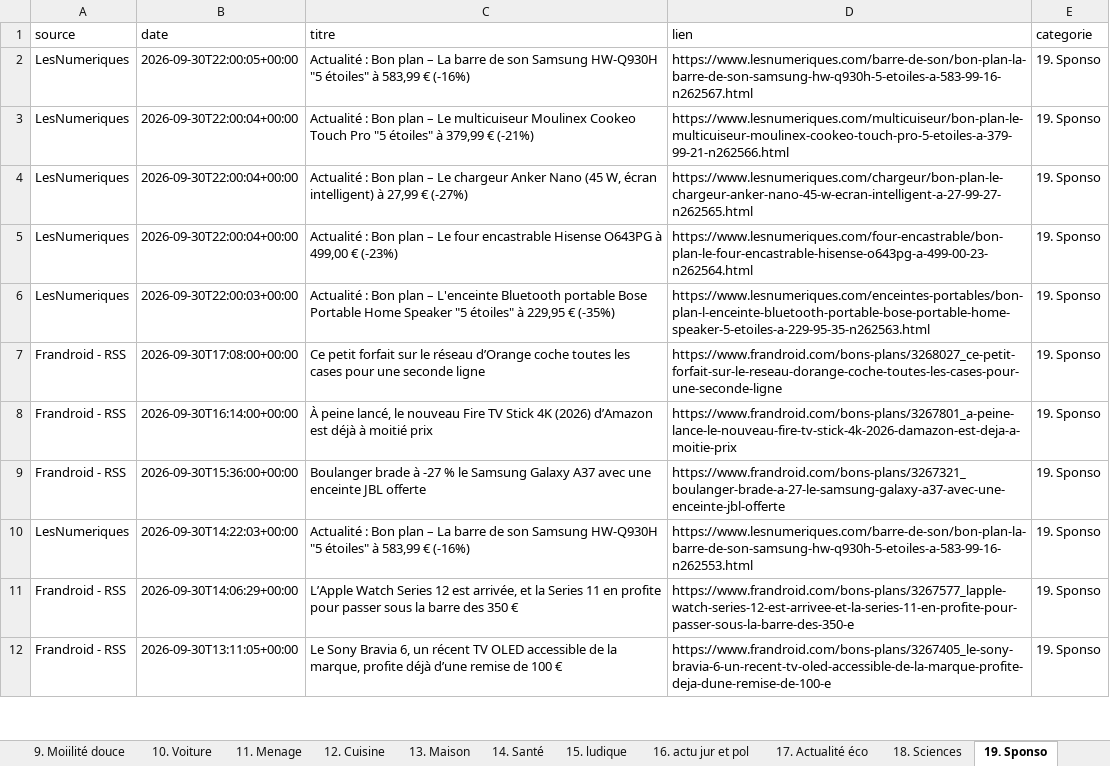
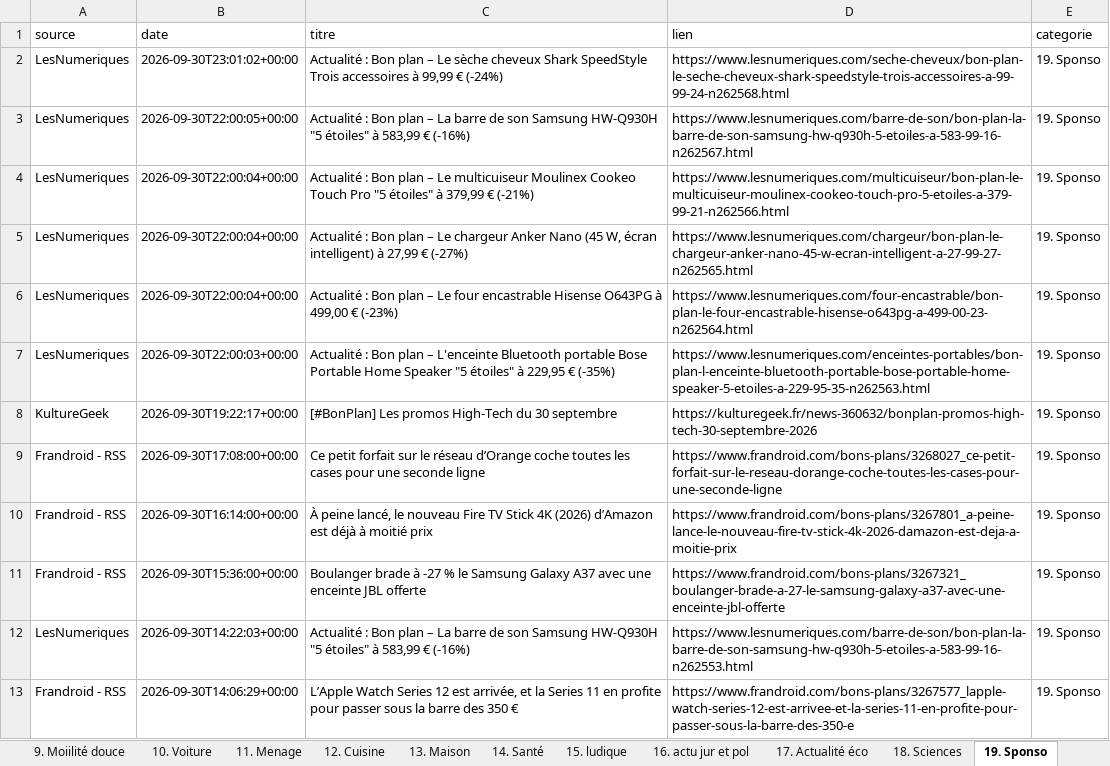
Before and after one commit to djhadef-star/rss-categories, an Excel workbook: output/rss_history.xlsx, sheet 19. Sponso, drawn as a sheet; only a part is shown; the shorter side is filled out with more unchanged rows; values as stored, in another font and other column widths than the file's, no borders; the diff names each change by its address in the sheet, - before the commit and + after, or states it on an @@ line.

```diff
--- a/output/rss_history.xlsx (sheet 19. Sponso)
+++ b/output/rss_history.xlsx (sheet 19. Sponso)
+row 2: LesNumeriques | 2026-09-30T23:01:02+00:00 | Actualité : Bon plan – Le sèche cheveux Shark SpeedStyle Trois accessoires à 99,99 € (-24%) | https://www.lesnumeriques.com/seche-cheveux/bon-plan-le-seche-cheveux-shark-speedstyle-trois-accessoires-a-99-99-24-n262568.html | 19. Sponso
+row 8: KultureGeek | 2026-09-30T19:22:17+00:00 | [#BonPlan] Les promos High-Tech du 30 septembre | https://kulturegeek.fr/news-360632/bonplan-promos-high-tech-30-septembre-2026 | 19. Sponso
```
Also changed, not shown: sheet Tous_les_articles, sheet 6. IA, sheet 15. ludique, output/rss_history_2.xlsx, 2 other files.
